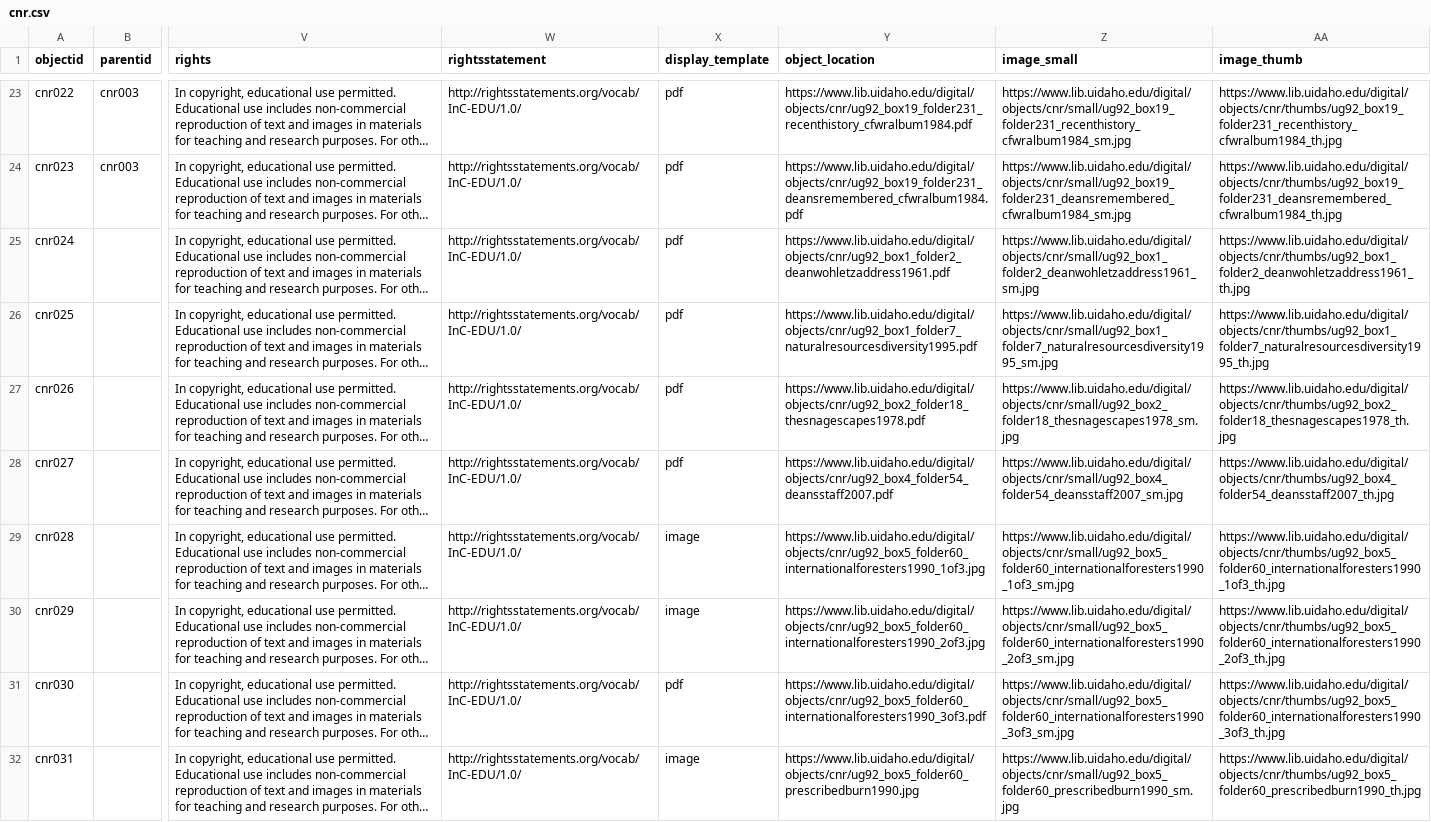
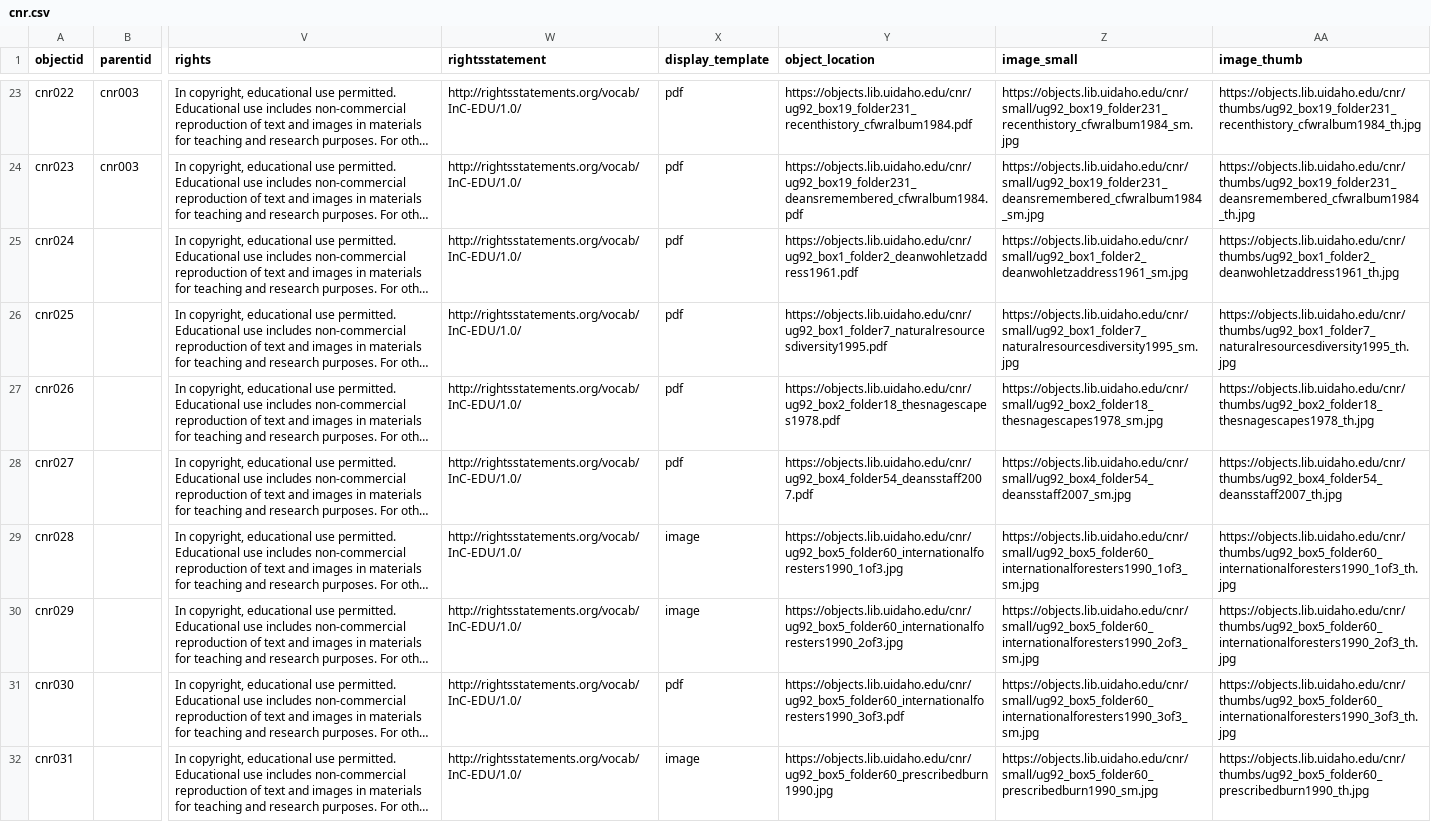
Before and after one commit to uidaholib/digital-collections-template-cb-csv, a CSV file: _data/cnr.csv, drawn as a sheet; only a part is shown, gaps mark what is left out; long unchanged cells end in …; the diff covers the shown part only; the diff names each change by its address in the sheet, - before the commit and + after, or states it on an @@ line.

```diff
--- a/_data/cnr.csv
+++ b/_data/cnr.csv
-Y23 (object_location): https://www.lib.uidaho.edu/digital/objects/cnr/ug92_box19_folder231_recenthistory_cfwralbum1984.pdf
+Y23 (object_location): https://objects.lib.uidaho.edu/cnr/ug92_box19_folder231_recenthistory_cfwralbum1984.pdf
-Z23 (image_small): https://www.lib.uidaho.edu/digital/objects/cnr/small/ug92_box19_folder231_recenthistory_cfwralbum1984_sm.jpg
+Z23 (image_small): https://objects.lib.uidaho.edu/cnr/small/ug92_box19_folder231_recenthistory_cfwralbum1984_sm.jpg
-AA23 (image_thumb): https://www.lib.uidaho.edu/digital/objects/cnr/thumbs/ug92_box19_folder231_recenthistory_cfwralbum1984_th.jpg
+AA23 (image_thumb): https://objects.lib.uidaho.edu/cnr/thumbs/ug92_box19_folder231_recenthistory_cfwralbum1984_th.jpg
-Y24 (object_location): https://www.lib.uidaho.edu/digital/objects/cnr/ug92_box19_folder231_deansremembered_cfwralbum1984.pdf
+Y24 (object_location): https://objects.lib.uidaho.edu/cnr/ug92_box19_folder231_deansremembered_cfwralbum1984.pdf
-Z24 (image_small): https://www.lib.uidaho.edu/digital/objects/cnr/small/ug92_box19_folder231_deansremembered_cfwralbum1984_sm.jpg
+Z24 (image_small): https://objects.lib.uidaho.edu/cnr/small/ug92_box19_folder231_deansremembered_cfwralbum1984_sm.jpg
-AA24 (image_thumb): https://www.lib.uidaho.edu/digital/objects/cnr/thumbs/ug92_box19_folder231_deansremembered_cfwralbum1984_th.jpg
+AA24 (image_thumb): https://objects.lib.uidaho.edu/cnr/thumbs/ug92_box19_folder231_deansremembered_cfwralbum1984_th.jpg
-Y25 (object_location): https://www.lib.uidaho.edu/digital/objects/cnr/ug92_box1_folder2_deanwohletzaddress1961.pdf
+Y25 (object_location): https://objects.lib.uidaho.edu/cnr/ug92_box1_folder2_deanwohletzaddress1961.pdf
-Z25 (image_small): https://www.lib.uidaho.edu/digital/objects/cnr/small/ug92_box1_folder2_deanwohletzaddress1961_sm.jpg
+Z25 (image_small): https://objects.lib.uidaho.edu/cnr/small/ug92_box1_folder2_deanwohletzaddress1961_sm.jpg
-AA25 (image_thumb): https://www.lib.uidaho.edu/digital/objects/cnr/thumbs/ug92_box1_folder2_deanwohletzaddress1961_th.jpg
+AA25 (image_thumb): https://objects.lib.uidaho.edu/cnr/thumbs/ug92_box1_folder2_deanwohletzaddress1961_th.jpg
-Y26 (object_location): https://www.lib.uidaho.edu/digital/objects/cnr/ug92_box1_folder7_naturalresourcesdiversity1995.pdf
+Y26 (object_location): https://objects.lib.uidaho.edu/cnr/ug92_box1_folder7_naturalresourcesdiversity1995.pdf
-Z26 (image_small): https://www.lib.uidaho.edu/digital/objects/cnr/small/ug92_box1_folder7_naturalresourcesdiversity1995_sm.jpg
+Z26 (image_small): https://objects.lib.uidaho.edu/cnr/small/ug92_box1_folder7_naturalresourcesdiversity1995_sm.jpg
-AA26 (image_thumb): https://www.lib.uidaho.edu/digital/objects/cnr/thumbs/ug92_box1_folder7_naturalresourcesdiversity1995_th.jpg
+AA26 (image_thumb): https://objects.lib.uidaho.edu/cnr/thumbs/ug92_box1_folder7_naturalresourcesdiversity1995_th.jpg
-Y27 (object_location): https://www.lib.uidaho.edu/digital/objects/cnr/ug92_box2_folder18_thesnagescapes1978.pdf
+Y27 (object_location): https://objects.lib.uidaho.edu/cnr/ug92_box2_folder18_thesnagescapes1978.pdf
-Z27 (image_small): https://www.lib.uidaho.edu/digital/objects/cnr/small/ug92_box2_folder18_thesnagescapes1978_sm.jpg
+Z27 (image_small): https://objects.lib.uidaho.edu/cnr/small/ug92_box2_folder18_thesnagescapes1978_sm.jpg
-AA27 (image_thumb): https://www.lib.uidaho.edu/digital/objects/cnr/thumbs/ug92_box2_folder18_thesnagescapes1978_th.jpg
+AA27 (image_thumb): https://objects.lib.uidaho.edu/cnr/thumbs/ug92_box2_folder18_thesnagescapes1978_th.jpg
-Y28 (object_location): https://www.lib.uidaho.edu/digital/objects/cnr/ug92_box4_folder54_deansstaff2007.pdf
+Y28 (object_location): https://objects.lib.uidaho.edu/cnr/ug92_box4_folder54_deansstaff2007.pdf
-Z28 (image_small): https://www.lib.uidaho.edu/digital/objects/cnr/small/ug92_box4_folder54_deansstaff2007_sm.jpg
+Z28 (image_small): https://objects.lib.uidaho.edu/cnr/small/ug92_box4_folder54_deansstaff2007_sm.jpg
-AA28 (image_thumb): https://www.lib.uidaho.edu/digital/objects/cnr/thumbs/ug92_box4_folder54_deansstaff2007_th.jpg
+AA28 (image_thumb): https://objects.lib.uidaho.edu/cnr/thumbs/ug92_box4_folder54_deansstaff2007_th.jpg
-Y29 (object_location): https://www.lib.uidaho.edu/digital/objects/cnr/ug92_box5_folder60_internationalforesters1990_1of3.jpg
+Y29 (object_location): https://objects.lib.uidaho.edu/cnr/ug92_box5_folder60_internationalforesters1990_1of3.jpg
-Z29 (image_small): https://www.lib.uidaho.edu/digital/objects/cnr/small/ug92_box5_folder60_internationalforesters1990_1of3_sm.jpg
+Z29 (image_small): https://objects.lib.uidaho.edu/cnr/small/ug92_box5_folder60_internationalforesters1990_1of3_sm.jpg
-AA29 (image_thumb): https://www.lib.uidaho.edu/digital/objects/cnr/thumbs/ug92_box5_folder60_internationalforesters1990_1of3_th.jpg
+AA29 (image_thumb): https://objects.lib.uidaho.edu/cnr/thumbs/ug92_box5_folder60_internationalforesters1990_1of3_th.jpg
-Y30 (object_location): https://www.lib.uidaho.edu/digital/objects/cnr/ug92_box5_folder60_internationalforesters1990_2of3.jpg
+Y30 (object_location): https://objects.lib.uidaho.edu/cnr/ug92_box5_folder60_internationalforesters1990_2of3.jpg
-Z30 (image_small): https://www.lib.uidaho.edu/digital/objects/cnr/small/ug92_box5_folder60_internationalforesters1990_2of3_sm.jpg
+Z30 (image_small): https://objects.lib.uidaho.edu/cnr/small/ug92_box5_folder60_internationalforesters1990_2of3_sm.jpg
-AA30 (image_thumb): https://www.lib.uidaho.edu/digital/objects/cnr/thumbs/ug92_box5_folder60_internationalforesters1990_2of3_th.jpg
+AA30 (image_thumb): https://objects.lib.uidaho.edu/cnr/thumbs/ug92_box5_folder60_internationalforesters1990_2of3_th.jpg
-Y31 (object_location): https://www.lib.uidaho.edu/digital/objects/cnr/ug92_box5_folder60_internationalforesters1990_3of3.pdf
+Y31 (object_location): https://objects.lib.uidaho.edu/cnr/ug92_box5_folder60_internationalforesters1990_3of3.pdf
-Z31 (image_small): https://www.lib.uidaho.edu/digital/objects/cnr/small/ug92_box5_folder60_internationalforesters1990_3of3_sm.jpg
+Z31 (image_small): https://objects.lib.uidaho.edu/cnr/small/ug92_box5_folder60_internationalforesters1990_3of3_sm.jpg
-AA31 (image_thumb): https://www.lib.uidaho.edu/digital/objects/cnr/thumbs/ug92_box5_folder60_internationalforesters1990_3of3_th.jpg
+AA31 (image_thumb): https://objects.lib.uidaho.edu/cnr/thumbs/ug92_box5_folder60_internationalforesters1990_3of3_th.jpg
-Y32 (object_location): https://www.lib.uidaho.edu/digital/objects/cnr/ug92_box5_folder60_prescribedburn1990.jpg
+Y32 (object_location): https://objects.lib.uidaho.edu/cnr/ug92_box5_folder60_prescribedburn1990.jpg
-Z32 (image_small): https://www.lib.uidaho.edu/digital/objects/cnr/small/ug92_box5_folder60_prescribedburn1990_sm.jpg
+Z32 (image_small): https://objects.lib.uidaho.edu/cnr/small/ug92_box5_folder60_prescribedburn1990_sm.jpg
-AA32 (image_thumb): https://www.lib.uidaho.edu/digital/objects/cnr/thumbs/ug92_box5_folder60_prescribedburn1990_th.jpg
+AA32 (image_thumb): https://objects.lib.uidaho.edu/cnr/thumbs/ug92_box5_folder60_prescribedburn1990_th.jpg
```
Also changed, not shown: 147 edited cells elsewhere in this file.
